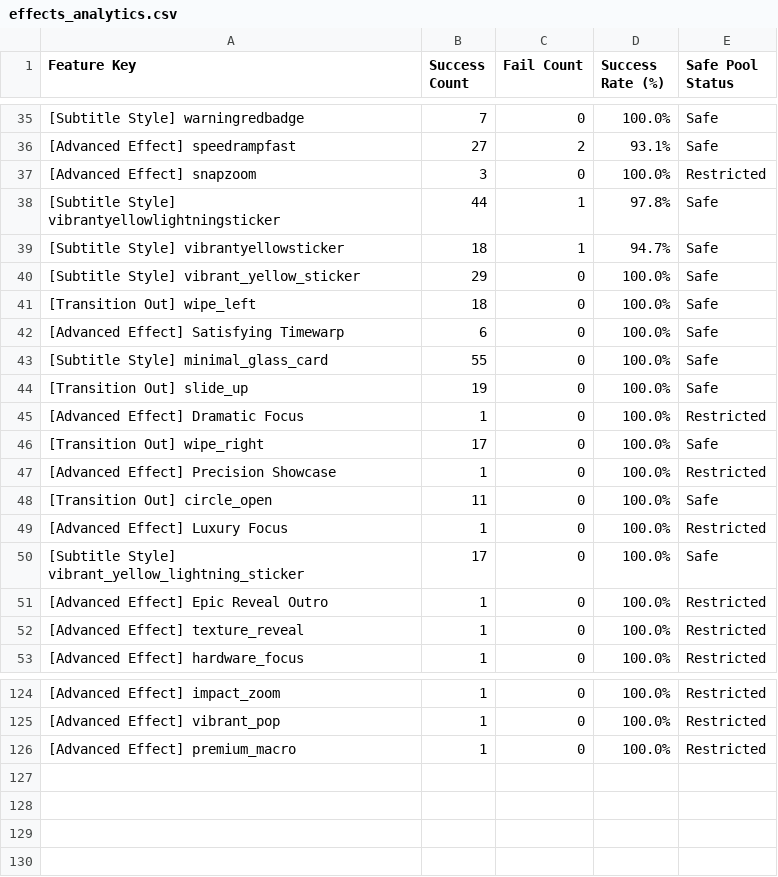
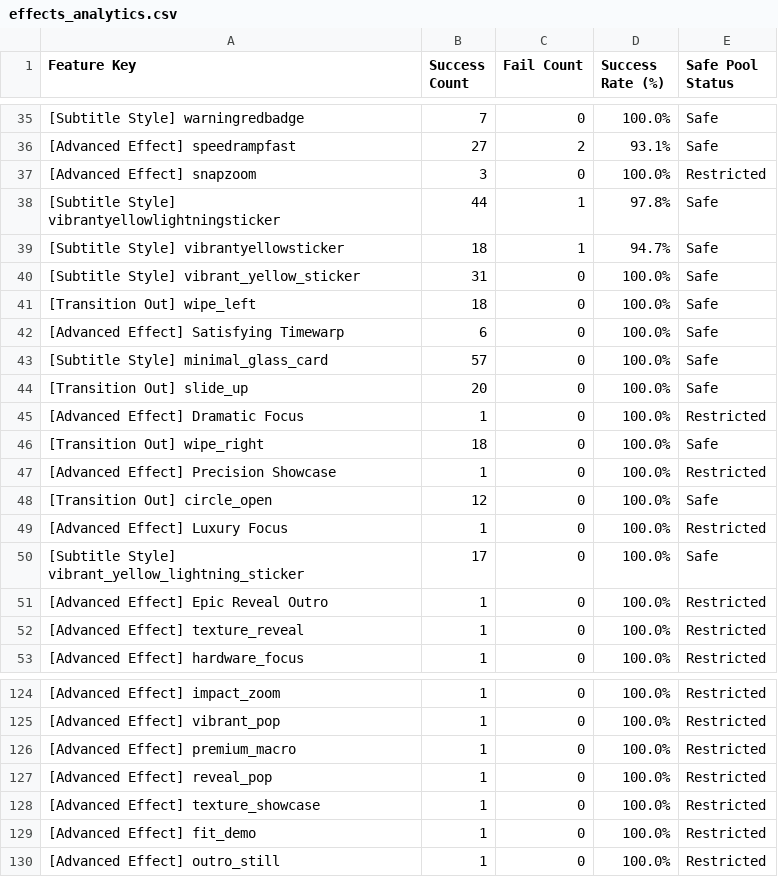
Before and after one commit to ltckha/Auto-Video-Factory, a CSV file: renderer/output/sheets_backup/effects_analytics.csv, drawn as a sheet; only a part is shown, gaps mark what is left out.

```diff
--- a/renderer/output/sheets_backup/effects_analytics.csv
+++ b/renderer/output/sheets_backup/effects_analytics.csv
@@ -39,11 +39,11 @@ Feature Key,Success Count,Fail Count,Success Rate (%),Safe Pool Status
 "[Subtitle Style] vibrantyellowsticker","18","1","94.7%","Safe"
-"[Subtitle Style] vibrant_yellow_sticker","29","0","100.0%","Safe"
+"[Subtitle Style] vibrant_yellow_sticker","31","0","100.0%","Safe"
 "[Transition Out] wipe_left","18","0","100.0%","Safe"
 "[Advanced Effect] Satisfying Timewarp","6","0","100.0%","Safe"
-"[Subtitle Style] minimal_glass_card","55","0","100.0%","Safe"
-"[Transition Out] slide_up","19","0","100.0%","Safe"
+"[Subtitle Style] minimal_glass_card","57","0","100.0%","Safe"
+"[Transition Out] slide_up","20","0","100.0%","Safe"
 "[Advanced Effect] Dramatic Focus","1","0","100.0%","Restricted"
-"[Transition Out] wipe_right","17","0","100.0%","Safe"
+"[Transition Out] wipe_right","18","0","100.0%","Safe"
 "[Advanced Effect] Precision Showcase","1","0","100.0%","Restricted"
-"[Transition Out] circle_open","11","0","100.0%","Safe"
+"[Transition Out] circle_open","12","0","100.0%","Safe"
 "[Advanced Effect] Luxury Focus","1","0","100.0%","Restricted"
@@ -126 +126,5 @@ Feature Key,Success Count,Fail Count,Success Rate (%),Safe Pool Status
 "[Advanced Effect] premium_macro","1","0","100.0%","Restricted"
+"[Advanced Effect] reveal_pop","1","0","100.0%","Restricted"
+"[Advanced Effect] texture_showcase","1","0","100.0%","Restricted"
+"[Advanced Effect] fit_demo","1","0","100.0%","Restricted"
+"[Advanced Effect] outro_still","1","0","100.0%","Restricted"
```
Also changed, not shown: renderer/output/sheets_backup/projects_tracker.csv, 6 other files.
